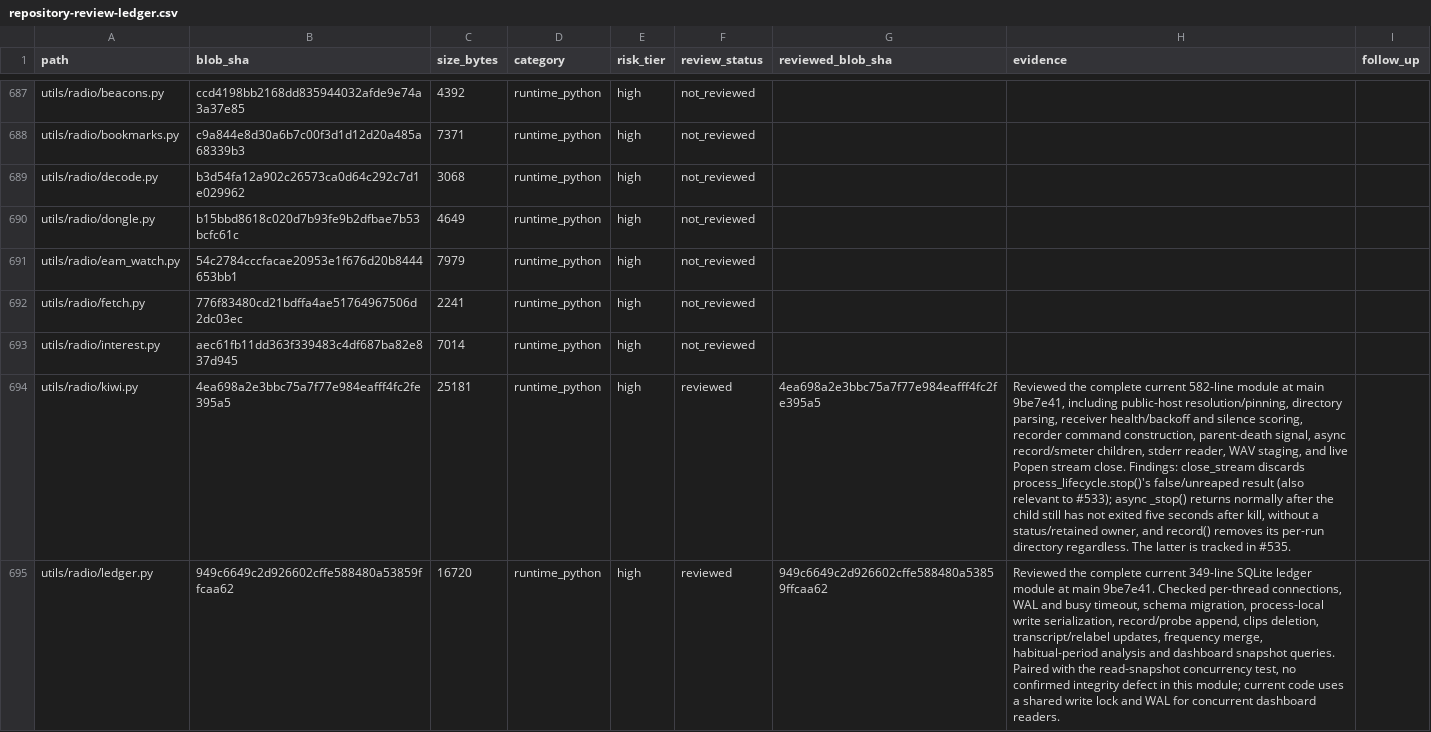
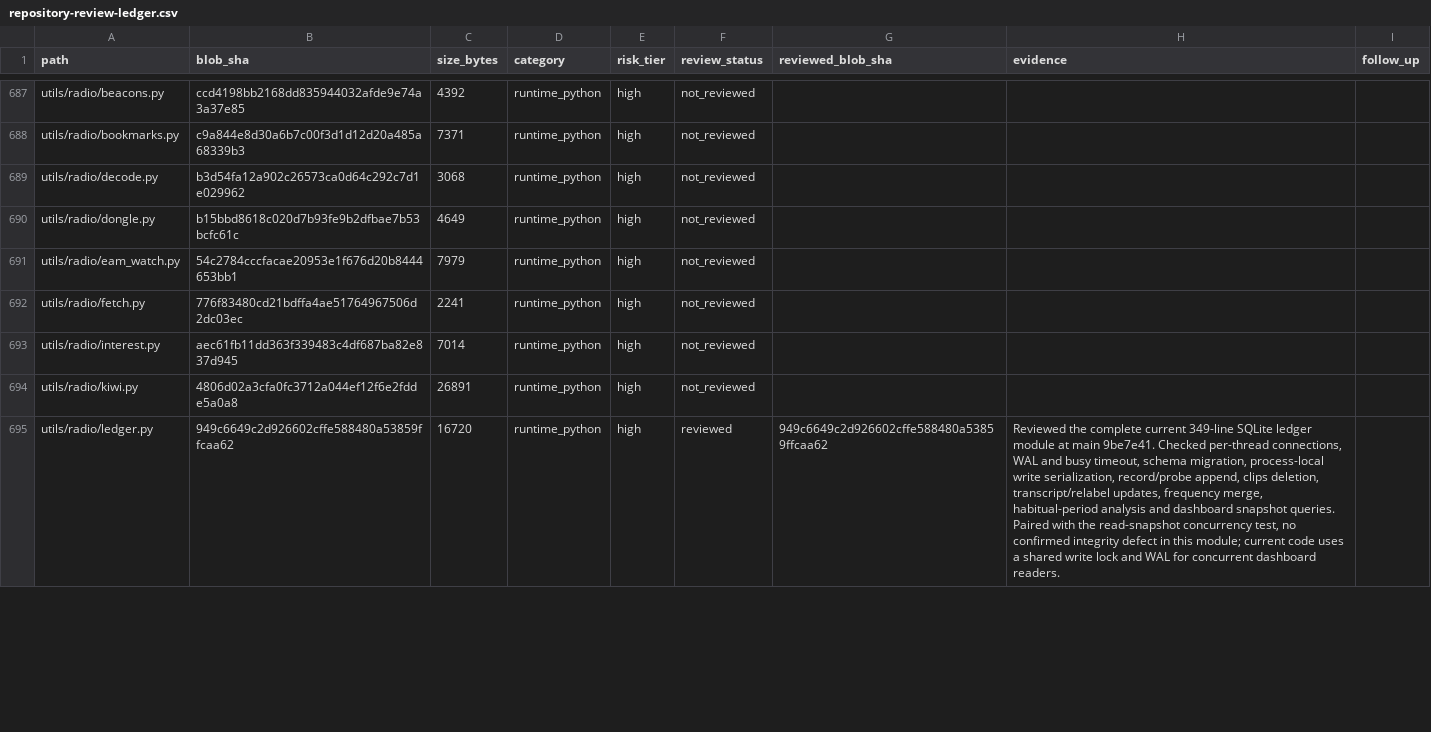
Before and after one commit to Ekco-S64QTN6/Kaiacord, a CSV file: docs/audits/repository-review-ledger.csv, drawn as a sheet; only a part is shown, gaps mark what is left out; the diff covers the shown part only; the diff names each change by its address in the sheet, - before the commit and + after, or states it on an @@ line.

```diff
--- a/docs/audits/repository-review-ledger.csv
+++ b/docs/audits/repository-review-ledger.csv
-B694 (blob_sha): 4ea698a2e3bbc75a7f77e984eafff4fc2fe395a5
+B694 (blob_sha): 4806d02a3cfa0fc3712a044ef12f6e2fdde5a0a8
-C694 (size_bytes): 25181
+C694 (size_bytes): 26891
-F694 (review_status): reviewed
+F694 (review_status): not_reviewed
-G694 (reviewed_blob_sha): 4ea698a2e3bbc75a7f77e984eafff4fc2fe395a5
+G694 (reviewed_blob_sha): (empty)
-H694 (evidence): Reviewed the complete current 582-line module at main 9be7e41, including public-host resolution/pinning, directory parsing, receiver health/backoff and silence scoring, recorder command construction, parent-death signal, async record/smeter children, stderr reader, WAV staging, and live Popen stream close. Findings: close_stream discards process_lifecycle.stop()'s false/unreaped result (also relevant to #533); async _stop() returns normally after the child still has not exited five seconds after kill, without a status/retained owner, and record() removes its per-run directory regardless. The latter is tracked in #535.
+H694 (evidence): (empty)
```
Also changed, not shown: 15 edited cells elsewhere in this file, 4 other files.
